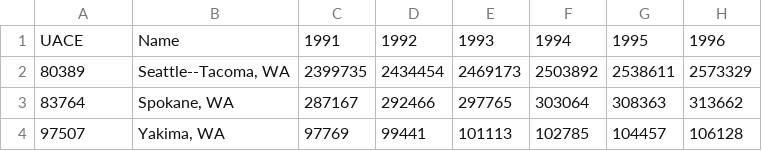
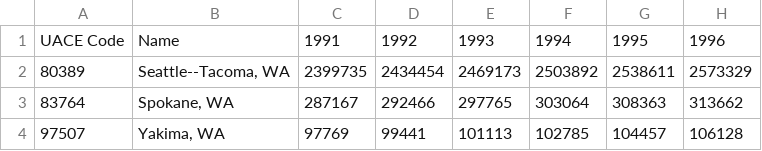
Before and after one commit to lodubay/transit-ridership, a CSV file: data/UZA_population.csv, drawn as a sheet; only a part is shown; the diff names each change by its address in the sheet, - before the commit and + after, or states it on an @@ line.

Commit message:
update column name

```diff
--- a/data/UZA_population.csv
+++ b/data/UZA_population.csv
-A1: UACE
+A1: UACE Code
```
Also changed, not shown: 1 other file.
